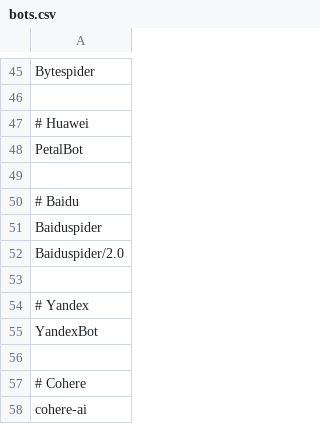
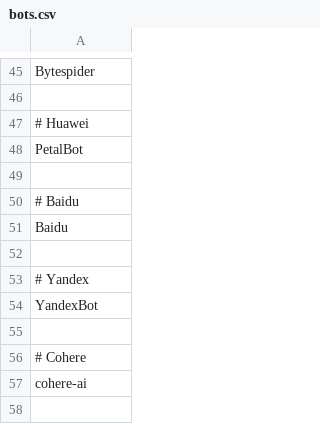
Before and after one commit to proudcity/wp-proudcity, a CSV file: www/bots.csv, drawn as a sheet; only a part is shown, gaps mark what is left out; the shorter side is filled out with more unchanged rows.

Commit message:
more aggressive block of all baidu services

```diff
--- a/www/bots.csv
+++ b/www/bots.csv
@@ -50,4 +50,3 @@ PetalBot
 # Baidu
-Baiduspider
-Baiduspider/2.0
+Baidu
 
```
